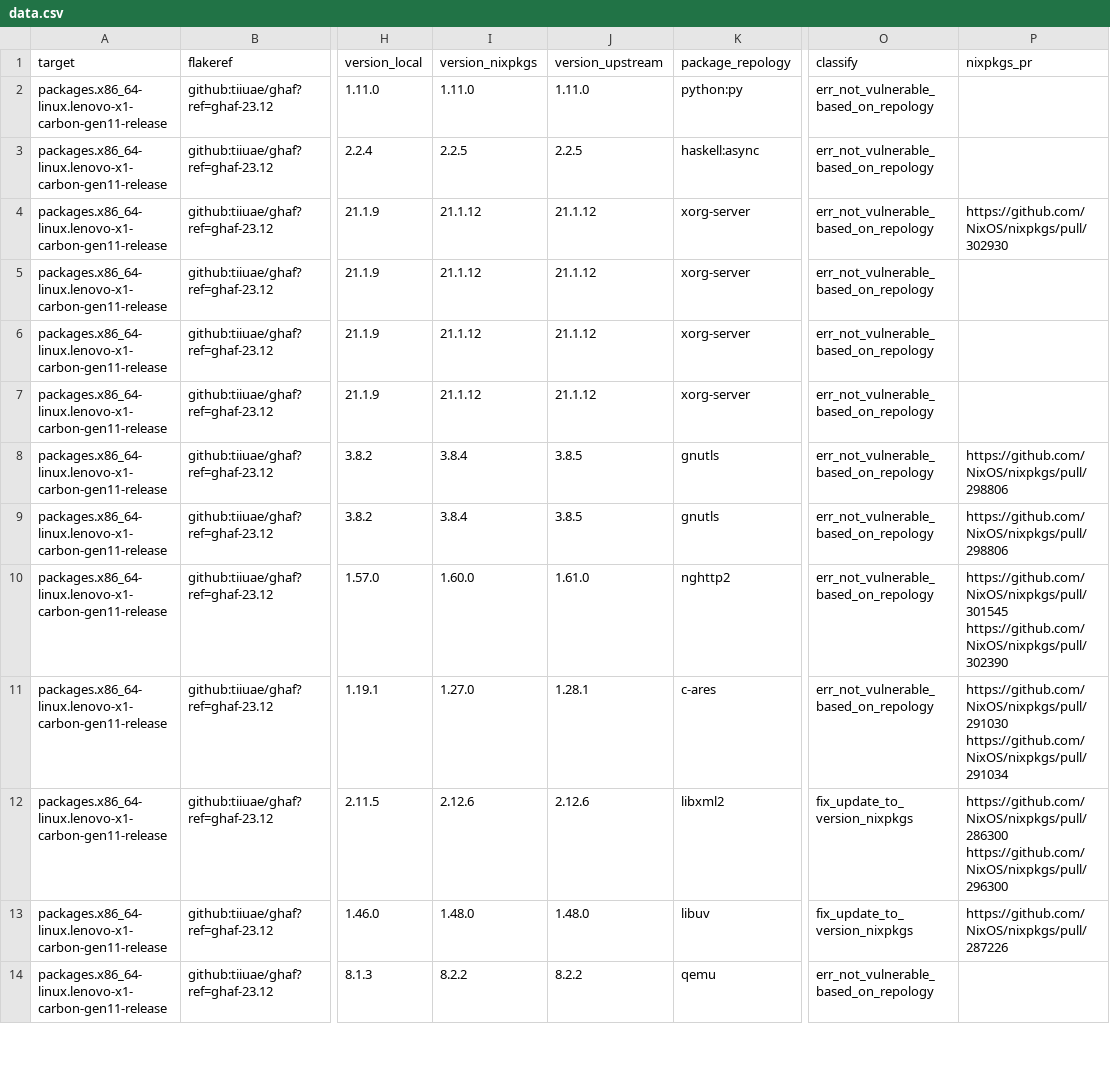
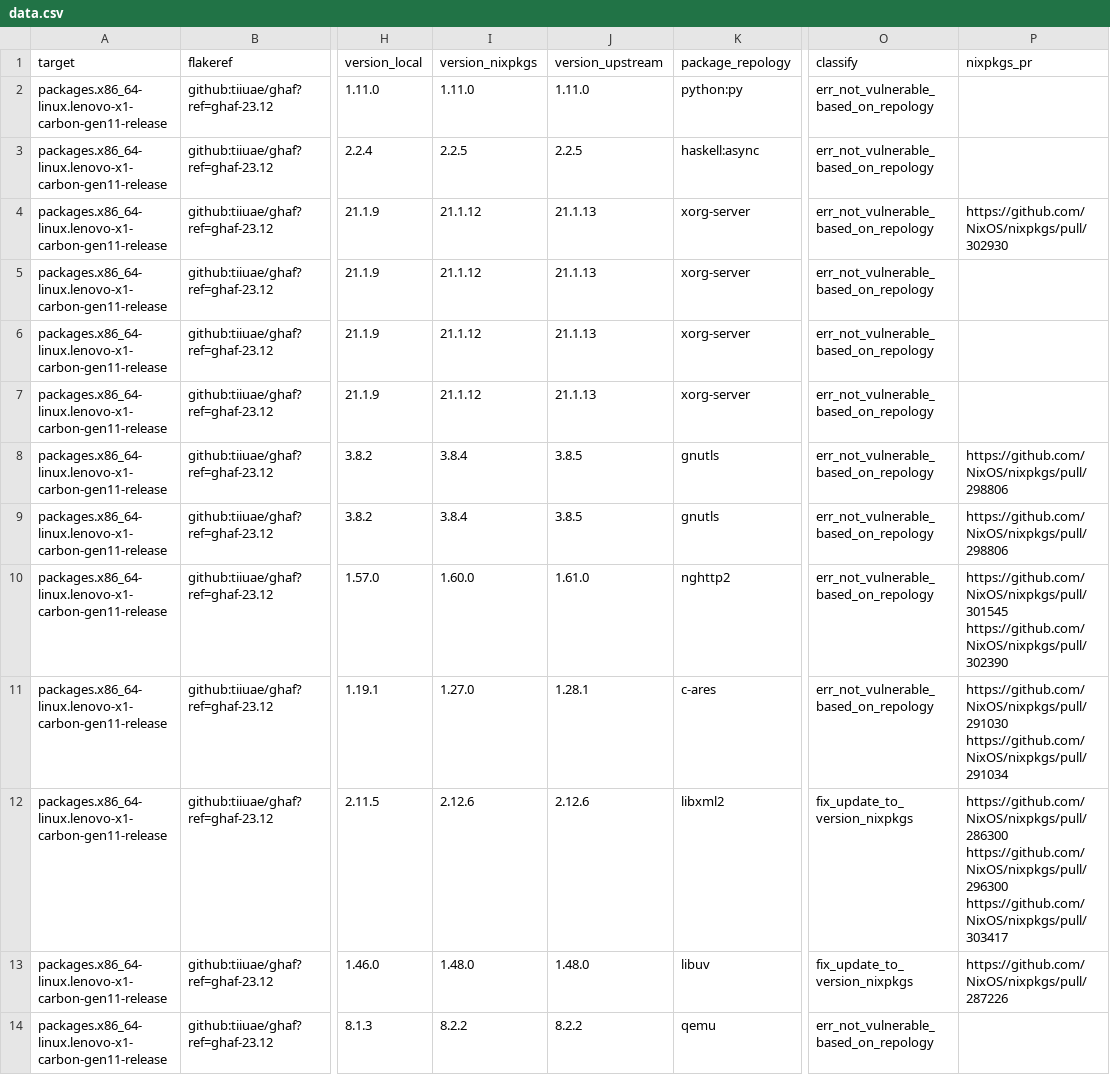
Before and after one commit to tiiuae/ghafscan, a CSV file: reports/ghaf-23.12/data.csv, drawn as a sheet; only a part is shown, gaps mark what is left out; ↵ is a line break in a cell; the diff covers the shown part only; the diff names each change by its address in the sheet, - before the commit and + after, or states it on an @@ line.

```diff
--- a/reports/ghaf-23.12/data.csv
+++ b/reports/ghaf-23.12/data.csv
-J4:J7 (version_upstream): 21.1.12
+J4:J7 (version_upstream): 21.1.13
-P12 (nixpkgs_pr): https://github.com/NixOS/nixpkgs/pull/286300 ↵ https://github.com/NixOS/nixpkgs/pull/296300
+P12 (nixpkgs_pr): https://github.com/NixOS/nixpkgs/pull/286300 ↵ https://github.com/NixOS/nixpkgs/pull/296300 ↵ https://github.com/NixOS/nixpkgs/pull/303417
```
Also changed, not shown: 92 edited cells elsewhere in this file, reports/main/data.csv, 5 other files.
